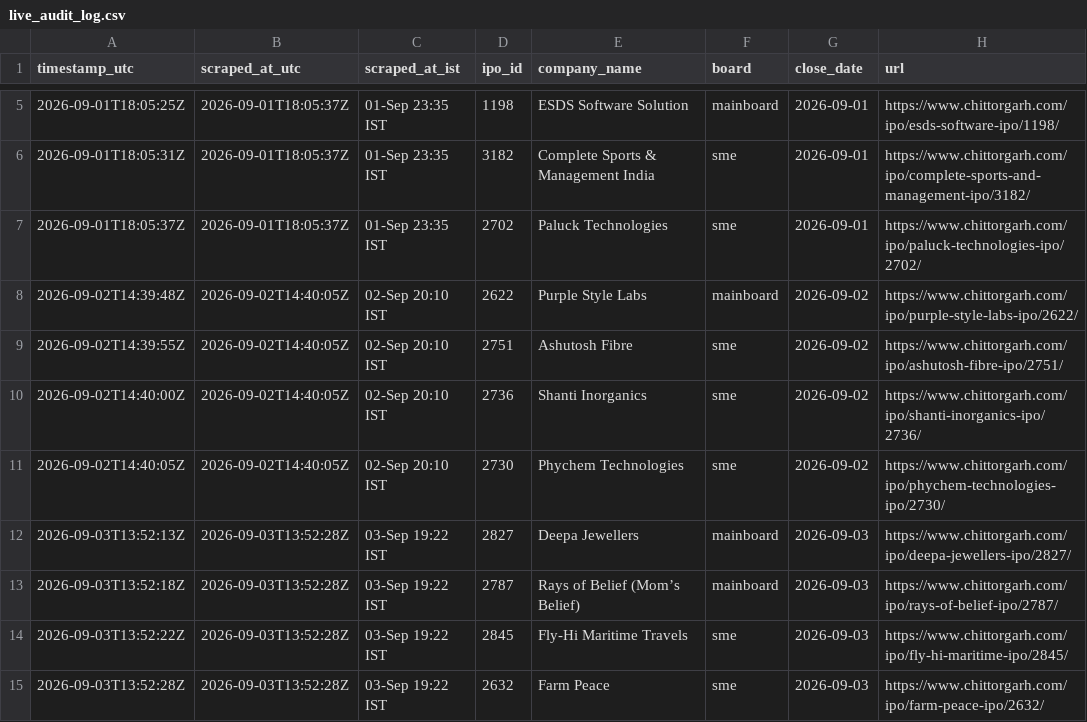
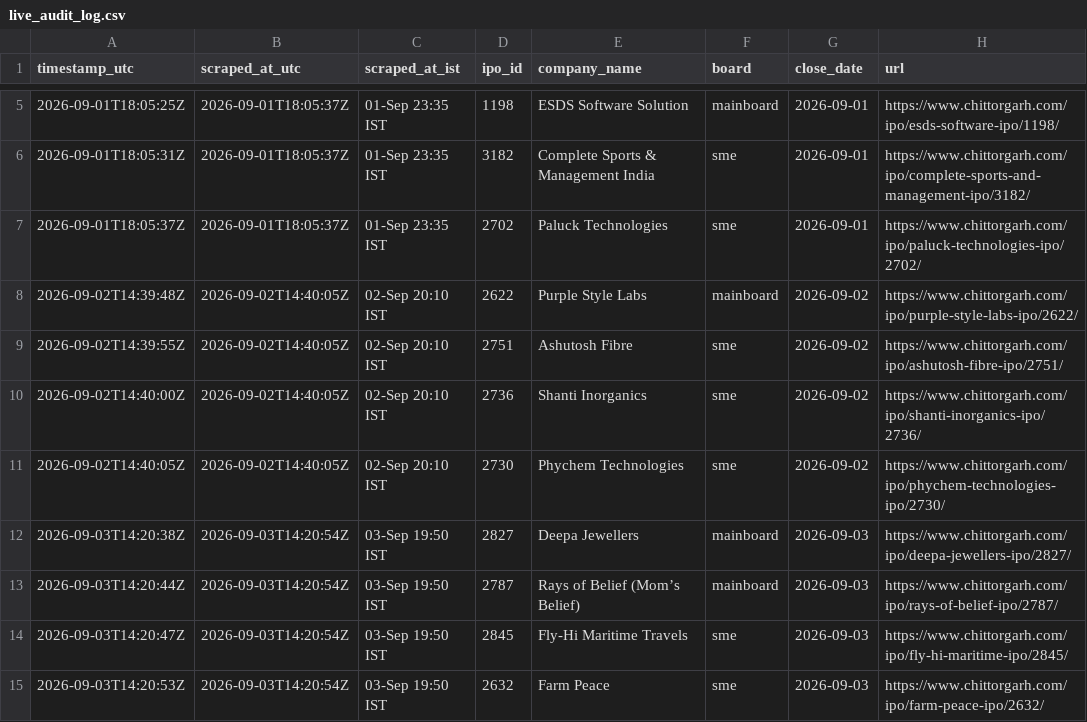
Before and after one commit to Vaibhav-162/money-monkey, a CSV file: data/live_audit_log.csv, drawn as a sheet; only a part is shown, gaps mark what is left out; the diff names each change by its address in the sheet, - before the commit and + after, or states it on an @@ line.

```diff
--- a/data/live_audit_log.csv
+++ b/data/live_audit_log.csv
-A12 (timestamp_utc): 2026-09-03T13:52:13Z
+A12 (timestamp_utc): 2026-09-03T14:20:38Z
-B12:B15 (scraped_at_utc): 2026-09-03T13:52:28Z
+B12:B15 (scraped_at_utc): 2026-09-03T14:20:54Z
-C12:C15 (scraped_at_ist): 03-Sep 19:22 IST
+C12:C15 (scraped_at_ist): 03-Sep 19:50 IST
-A13 (timestamp_utc): 2026-09-03T13:52:18Z
+A13 (timestamp_utc): 2026-09-03T14:20:44Z
-A14 (timestamp_utc): 2026-09-03T13:52:22Z
+A14 (timestamp_utc): 2026-09-03T14:20:47Z
-A15 (timestamp_utc): 2026-09-03T13:52:28Z
+A15 (timestamp_utc): 2026-09-03T14:20:53Z
```
